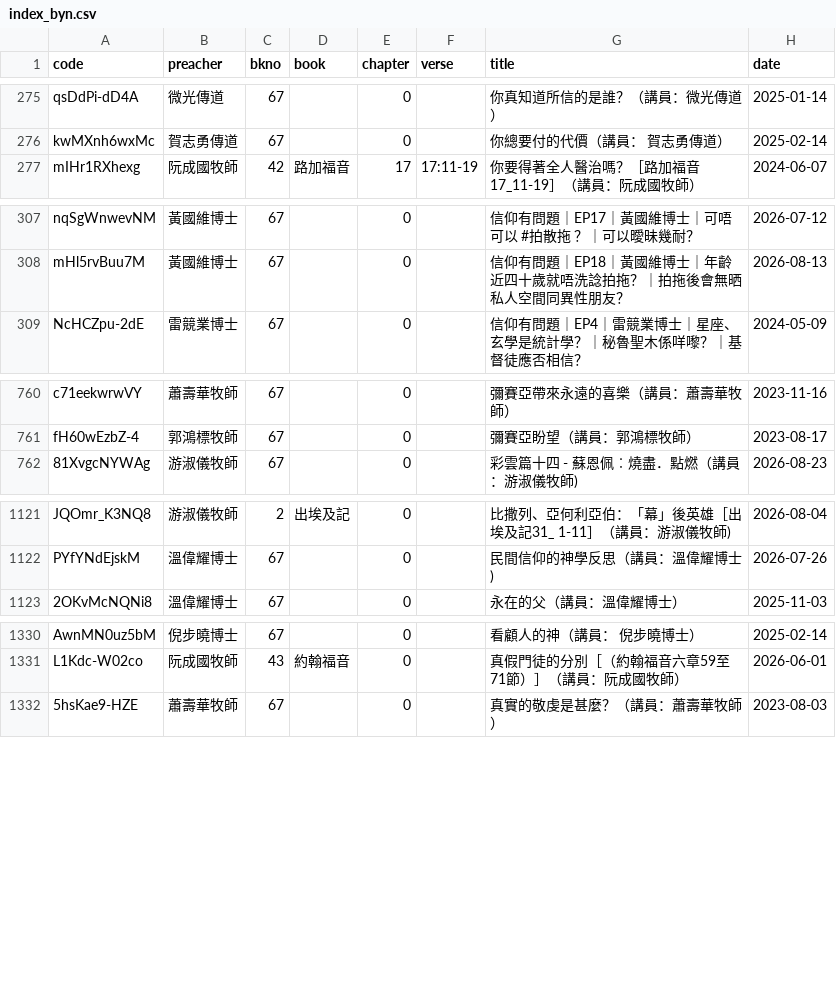
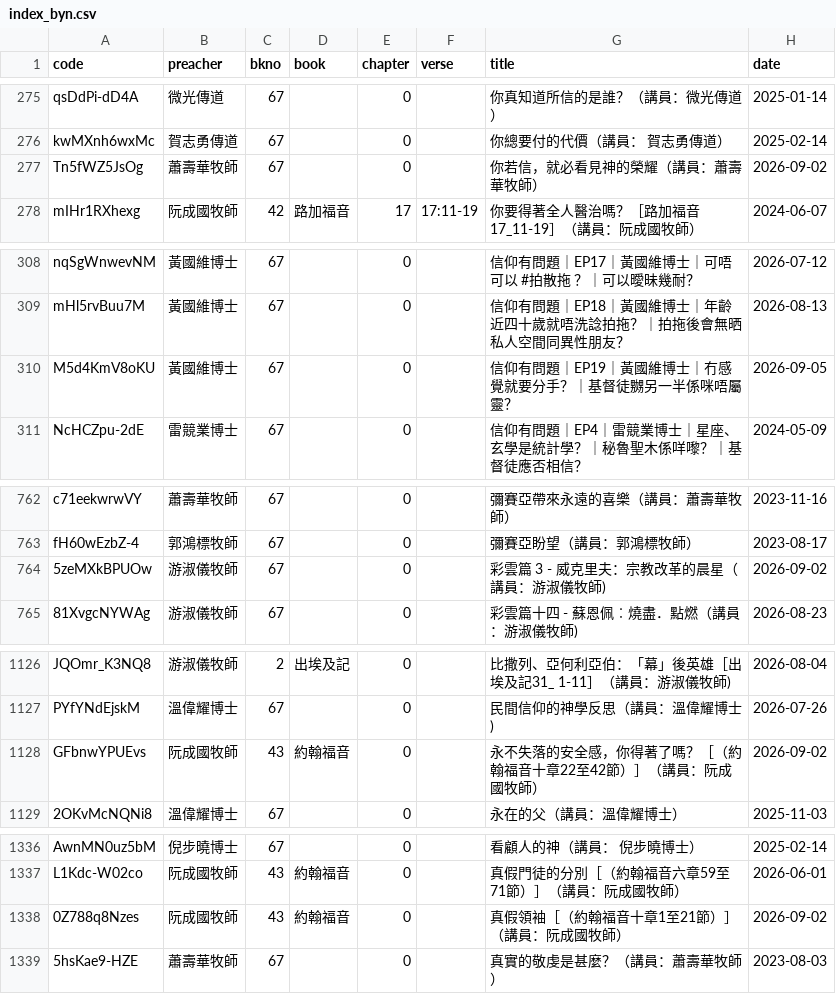
Before and after one commit to michaelchanwahyan/sermon-app, a CSV file: projects/ACSMHK/index_byn.csv, drawn as a sheet; only a part is shown, gaps mark what is left out; the diff covers the shown part only.

```diff
--- a/projects/ACSMHK/index_byn.csv
+++ b/projects/ACSMHK/index_byn.csv
@@ -276,2 +276,3 @@ qsDdPi-dD4A,微光傳道,67,,0,,你真知道所信的是誰？（講員：微光
 kwMXnh6wxMc,賀志勇傳道,67,,0,,你總要付的代價（講員： 賀志勇傳道）,2025-02-14
+Tn5fWZ5JsOg,蕭壽華牧師,67,,0,,你若信，就必看見神的榮耀（講員：蕭壽華牧師）,2026-09-02
 mIHr1RXhexg,阮成國牧師,42,路加福音,17,17:11-19,你要得著全人醫治嗎？［路加福音17_11-19］（講員：阮成國牧師）,2024-06-07
@@ -308,2 +309,3 @@ nqSgWnwevNM,黃國維博士,67,,0,,信仰有問題｜EP17｜黃國維博士｜
 mHl5rvBuu7M,黃國維博士,67,,0,,信仰有問題｜EP18｜黃國維博士｜年齡近四十歲就唔洗諗拍拖？｜拍拖後會無晒私人空間同異性朋友？,2026-08-13
+M5d4KmV8oKU,黃國維博士,67,,0,,信仰有問題｜EP19｜黃國維博士｜冇感覺就要分手？｜基督徒嬲另一半係咪唔屬靈？,2026-09-05
 NcHCZpu-2dE,雷競業博士,67,,0,,信仰有問題｜EP4｜雷競業博士｜星座、玄學是統計學？｜秘魯聖木係咩嚟？｜基督徒應否相信？,2024-05-09
@@ -761,2 +763,3 @@ c71eekwrwVY,蕭壽華牧師,67,,0,,彌賽亞帶來永遠的喜樂（講員：蕭
 fH60wEzbZ-4,郭鴻標牧師,67,,0,,彌賽亞盼望（講員：郭鴻標牧師）,2023-08-17
+5zeMXkBPUOw,游淑儀牧師,67,,0,,彩雲篇 3 - 威克里夫：宗教改革的晨星（講員：游淑儀牧師),2026-09-02
 81XvgcNYWAg,游淑儀牧師,67,,0,,彩雲篇十四 - 蘇恩佩︰燒盡．點燃（講員：游淑儀牧師),2026-08-23
@@ -1122,2 +1127,3 @@ JQOmr_K3NQ8,游淑儀牧師,2,出埃及記,0,,比撒列、亞何利亞伯：「
 PYfYNdEjskM,溫偉耀博士,67,,0,,民間信仰的神學反思（講員：溫偉耀博士),2026-07-26
+GFbnwYPUEvs,阮成國牧師,43,約翰福音,0,,永不失落的安全感，你得著了嗎？［（約翰福音十章22至42節）］（講員：阮成國牧師）,2026-09-02
 2OKvMcNQNi8,溫偉耀博士,67,,0,,永在的父（講員：溫偉耀博士）,2025-11-03
@@ -1331,2 +1337,3 @@ AwnMN0uz5bM,倪步曉博士,67,,0,,看顧人的神（講員： 倪步曉博士
 L1Kdc-W02co,阮成國牧師,43,約翰福音,0,,真假門徒的分別［（約翰福音六章59至71節）］（講員：阮成國牧師）,2026-06-01
+0Z788q8Nzes,阮成國牧師,43,約翰福音,0,,真假領袖［（約翰福音十章1至21節）］（講員：阮成國牧師）,2026-09-02
 5hsKae9-HZE,蕭壽華牧師,67,,0,,真實的敬虔是甚麼？（講員：蕭壽華牧師）,2023-08-03
```
Also changed, not shown: 7 added rows elsewhere in this file, projects/ACSMHK/index_byb.csv, projects/ACSMHK/index_byp.csv, 16 other files.
